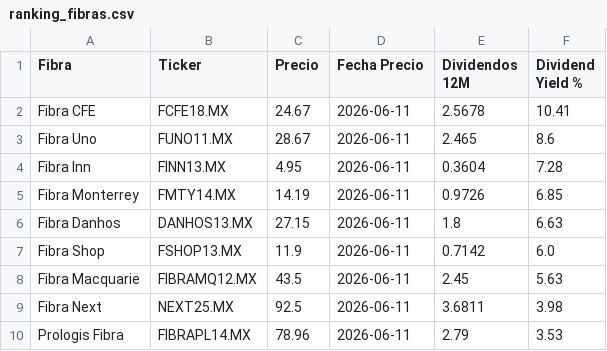
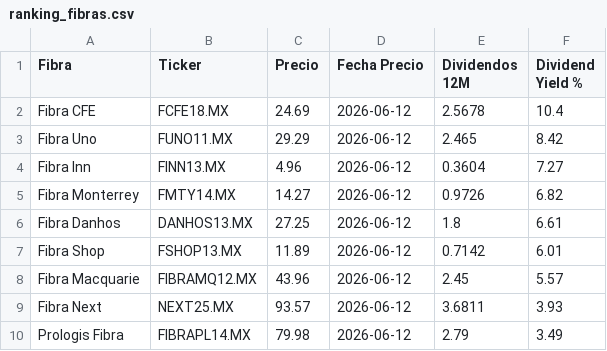
Before and after one commit to javirodriguez-da/fibra-dashboard, a CSV file: datarankings/ranking_fibras.csv, drawn as a sheet.

```diff
--- a/datarankings/ranking_fibras.csv
+++ b/datarankings/ranking_fibras.csv
@@ -1,10 +1,10 @@
 Fibra,Ticker,Precio,Fecha Precio,Dividendos 12M,Dividend Yield %
-Fibra CFE,FCFE18.MX,24.67,2026-06-11,2.5678,10.41
-Fibra Uno,FUNO11.MX,28.67,2026-06-11,2.465,8.6
-Fibra Inn,FINN13.MX,4.95,2026-06-11,0.3604,7.28
-Fibra Monterrey,FMTY14.MX,14.19,2026-06-11,0.9726,6.85
-Fibra Danhos,DANHOS13.MX,27.15,2026-06-11,1.8,6.63
-Fibra Shop,FSHOP13.MX,11.9,2026-06-11,0.7142,6.0
-Fibra Macquarie,FIBRAMQ12.MX,43.5,2026-06-11,2.45,5.63
-Fibra Next,NEXT25.MX,92.5,2026-06-11,3.6811,3.98
-Prologis Fibra,FIBRAPL14.MX,78.96,2026-06-11,2.79,3.53
+Fibra CFE,FCFE18.MX,24.69,2026-06-12,2.5678,10.4
+Fibra Uno,FUNO11.MX,29.29,2026-06-12,2.465,8.42
+Fibra Inn,FINN13.MX,4.96,2026-06-12,0.3604,7.27
+Fibra Monterrey,FMTY14.MX,14.27,2026-06-12,0.9726,6.82
+Fibra Danhos,DANHOS13.MX,27.25,2026-06-12,1.8,6.61
+Fibra Shop,FSHOP13.MX,11.89,2026-06-12,0.7142,6.01
+Fibra Macquarie,FIBRAMQ12.MX,43.96,2026-06-12,2.45,5.57
+Fibra Next,NEXT25.MX,93.57,2026-06-12,3.6811,3.93
+Prologis Fibra,FIBRAPL14.MX,79.98,2026-06-12,2.79,3.49
```
Also changed, not shown: 1 other file.
